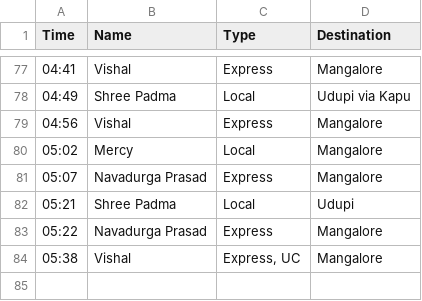
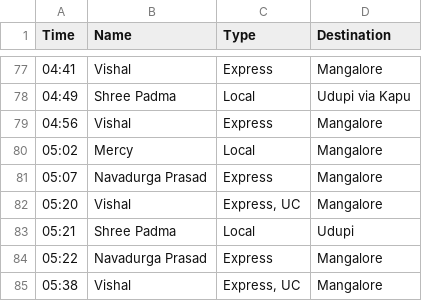
Before and after one commit to bhvsh/nittestop-csv, a CSV file: From Nitte to Belman-Padubidri (Udupi-Mangalore) 2c4fffeaf3dd4f54a91b2d2a9e04ca7e.csv, drawn as a sheet; only a part is shown, gaps mark what is left out.

Commit message:
Updated table entry for NitteStop website

```diff
--- a/From Nitte to Belman-Padubidri (Udupi-Mangalore) 2c4fffeaf3dd4f54a91b2d2a9e04ca7e.csv
+++ b/From Nitte to Belman-Padubidri (Udupi-Mangalore) 2c4fffeaf3dd4f54a91b2d2a9e04ca7e.csv
@@ -81,2 +81,3 @@
 05:07,Navadurga Prasad,Express,Mangalore
+05:20,Vishal,"Express, UC",Mangalore
 05:21,Shree Padma,Local,Udupi
```
Also changed, not shown: 1 other file.
